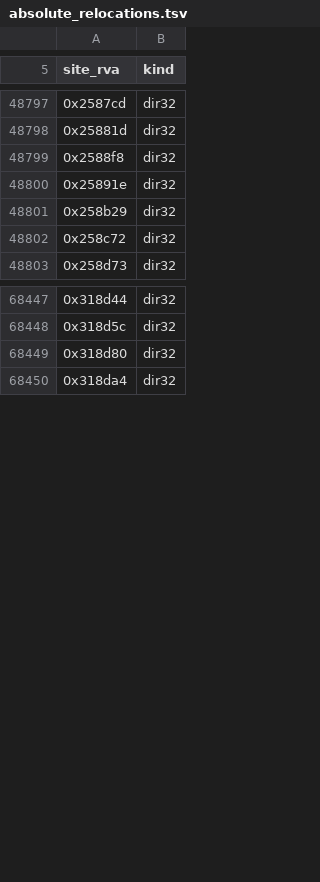
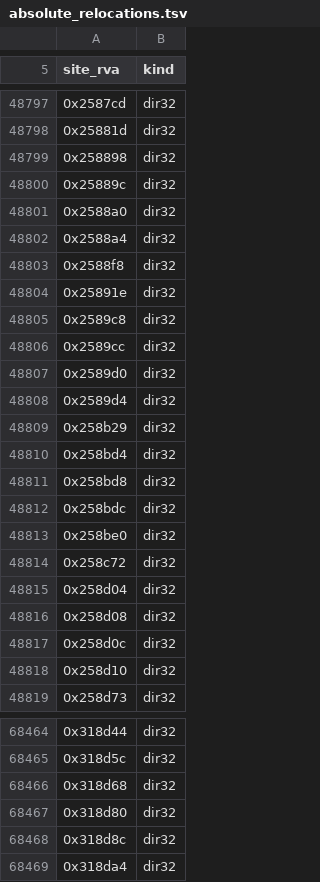
Before and after one commit to sushi-shi/hobbit-decomp, a TSV file: config/retail/absolute_relocations.tsv, drawn as a sheet; only a part is shown, gaps mark what is left out; the diff covers the shown part only.

```diff
--- a/config/retail/absolute_relocations.tsv
+++ b/config/retail/absolute_relocations.tsv
@@ -48798,6 +48798,22 @@ site_rva	kind
 0x25881d	dir32
+0x258898	dir32
+0x25889c	dir32
+0x2588a0	dir32
+0x2588a4	dir32
 0x2588f8	dir32
 0x25891e	dir32
+0x2589c8	dir32
+0x2589cc	dir32
+0x2589d0	dir32
+0x2589d4	dir32
 0x258b29	dir32
+0x258bd4	dir32
+0x258bd8	dir32
+0x258bdc	dir32
+0x258be0	dir32
 0x258c72	dir32
+0x258d04	dir32
+0x258d08	dir32
+0x258d0c	dir32
+0x258d10	dir32
 0x258d73	dir32
@@ -68448,3 +68465,5 @@ site_rva	kind
 0x318d5c	dir32
+0x318d68	dir32
 0x318d80	dir32
+0x318d8c	dir32
 0x318da4	dir32
```
Also changed, not shown: 1 added row elsewhere in this file, config/match_baseline.tsv, config/retail/data.tsv, 18 other files.
